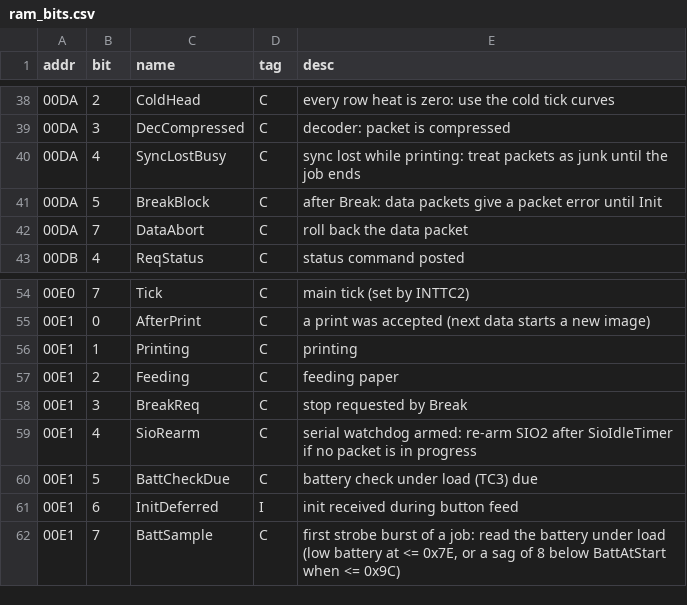
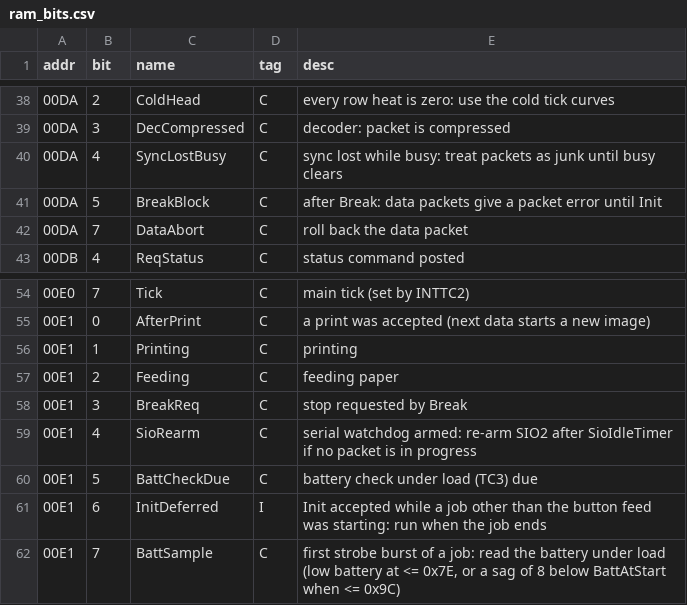
Before and after one commit to Raphael-Boichot/Game-Boy-Printer-disassembly, a CSV file: symbols/ram_bits.csv, drawn as a sheet; only a part is shown, gaps mark what is left out.

```diff
--- a/symbols/ram_bits.csv
+++ b/symbols/ram_bits.csv
@@ -39,3 +39,3 @@ addr,bit,name,tag,desc
 00DA,3,DecCompressed,C,decoder: packet is compressed
-00DA,4,SyncLostBusy,C,sync lost while printing: treat packets as junk until the job ends
+00DA,4,SyncLostBusy,C,sync lost while busy: treat packets as junk until busy clears
 00DA,5,BreakBlock,C,after Break: data packets give a packet error until Init
@@ -60,3 +60,3 @@ addr,bit,name,tag,desc
 00E1,5,BattCheckDue,C,battery check under load (TC3) due
-00E1,6,InitDeferred,I,init received during button feed
+00E1,6,InitDeferred,I,Init accepted while a job other than the button feed was starting: run when the job ends
 00E1,7,BattSample,C,"first strobe burst of a job: read the battery under load (low battery at <= 0x7E, or a sag of 8 below BattAtStart when <= 0x9C)"
```
Also changed, not shown: symbols/ram.csv, 9 other files.
